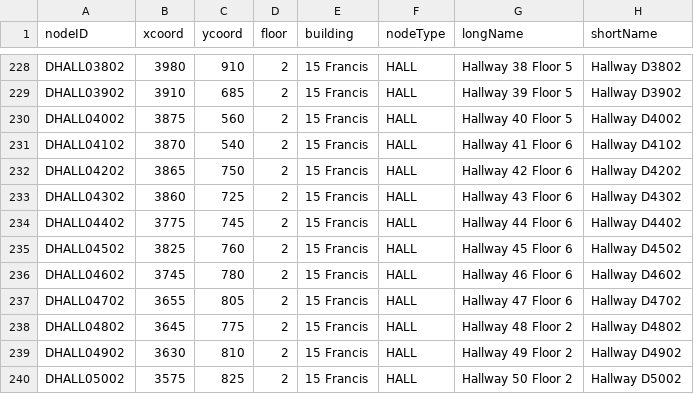
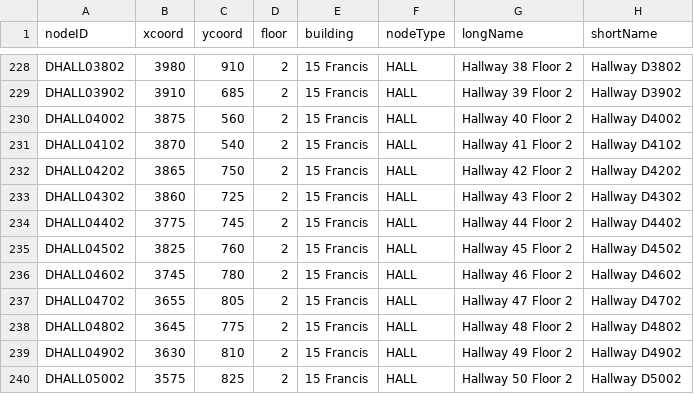
Before and after one commit to aburke921/CS3733-D21-Team-E-Prototype2, a CSV file: CSVs/MapEAllnodes.csv, drawn as a sheet; only a part is shown, gaps mark what is left out; the diff covers the shown part only; the diff names each change by its address in the sheet, - before the commit and + after, or states it on an @@ line.

Commit message:
Fix Weird Floor Numbering
@geekblack22 There's the fix

```diff
--- a/CSVs/MapEAllnodes.csv
+++ b/CSVs/MapEAllnodes.csv
-G228 (longName): Hallway 38 Floor 5
+G228 (longName): Hallway 38 Floor 2
-G229 (longName): Hallway 39 Floor 5
+G229 (longName): Hallway 39 Floor 2
-G230 (longName): Hallway 40 Floor 5
+G230 (longName): Hallway 40 Floor 2
-G231 (longName): Hallway 41 Floor 6
+G231 (longName): Hallway 41 Floor 2
-G232 (longName): Hallway 42 Floor 6
+G232 (longName): Hallway 42 Floor 2
-G233 (longName): Hallway 43 Floor 6
+G233 (longName): Hallway 43 Floor 2
-G234 (longName): Hallway 44 Floor 6
+G234 (longName): Hallway 44 Floor 2
-G235 (longName): Hallway 45 Floor 6
+G235 (longName): Hallway 45 Floor 2
-G236 (longName): Hallway 46 Floor 6
+G236 (longName): Hallway 46 Floor 2
-G237 (longName): Hallway 47 Floor 6
+G237 (longName): Hallway 47 Floor 2
```
Also changed, not shown: 27 edited cells elsewhere in this file.
